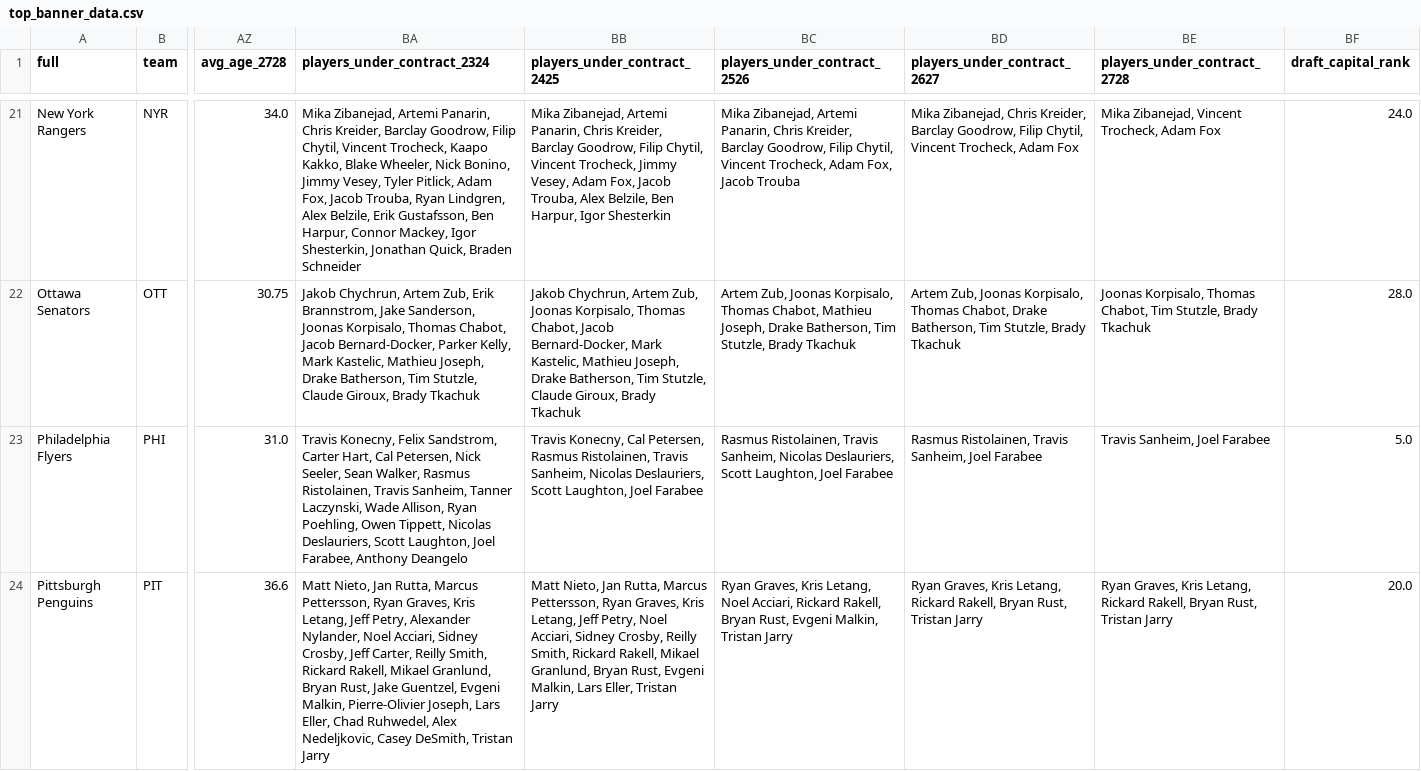
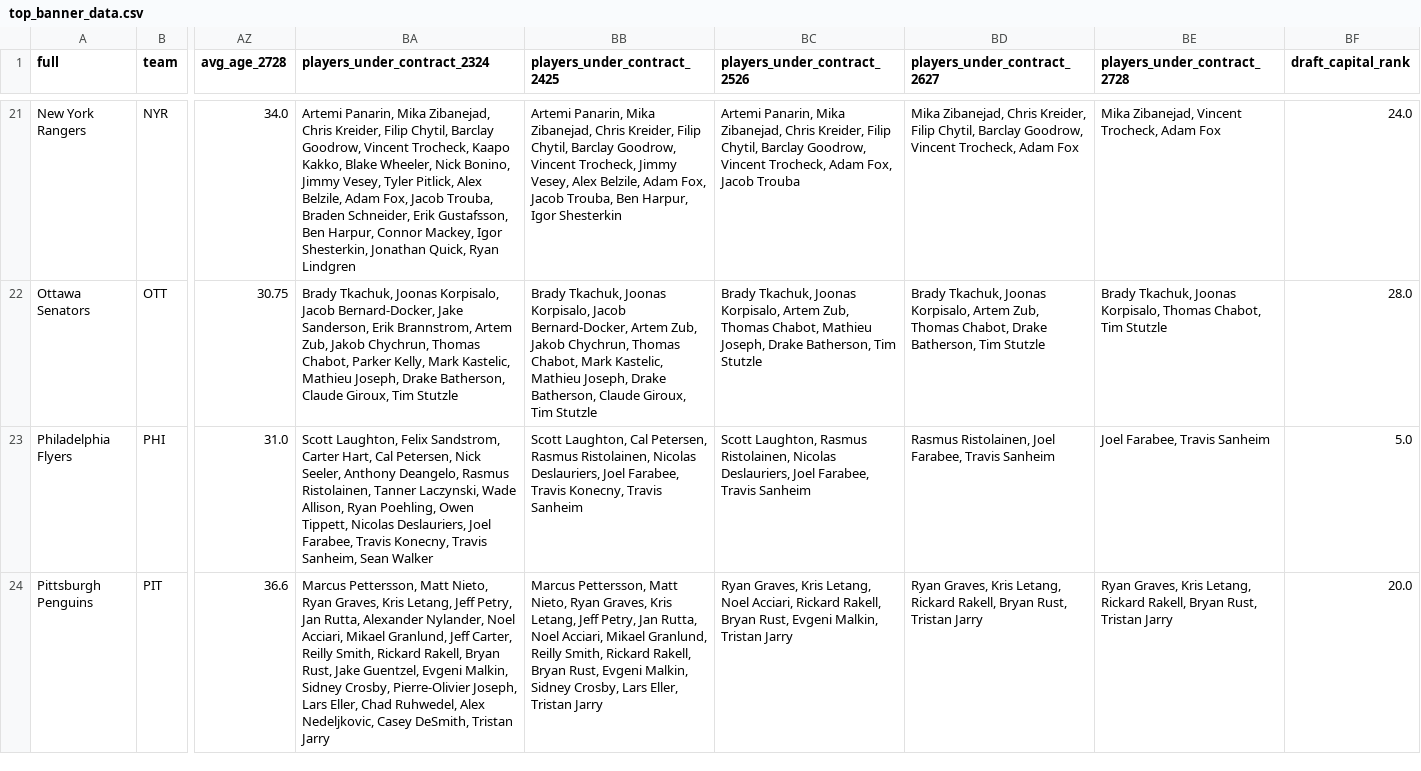
Before and after one commit to cassario/matchupData, a CSV file: top_banner_data.csv, drawn as a sheet; only a part is shown, gaps mark what is left out; the diff covers the shown part only; the diff names each change by its address in the sheet, - before the commit and + after, or states it on an @@ line.

```diff
--- a/top_banner_data.csv
+++ b/top_banner_data.csv
-BA21 (players_under_contract_2324): Mika Zibanejad, Artemi Panarin, Chris Kreider, Barclay Goodrow, Filip Chytil, Vincent Trocheck, Kaapo Kakko, Blake Wheeler, Nick Bonino, Jimmy Vesey, Tyler Pitlick, Adam Fox, Jacob Trouba, Ryan Lindgren, Alex Belzile, Erik Gustafsson, Ben Harpur, Connor Mackey, Igor Shesterkin, Jonathan Quick, Braden Schneider
+BA21 (players_under_contract_2324): Artemi Panarin, Mika Zibanejad, Chris Kreider, Filip Chytil, Barclay Goodrow, Vincent Trocheck, Kaapo Kakko, Blake Wheeler, Nick Bonino, Jimmy Vesey, Tyler Pitlick, Alex Belzile, Adam Fox, Jacob Trouba, Braden Schneider, Erik Gustafsson, Ben Harpur, Connor Mackey, Igor Shesterkin, Jonathan Quick, Ryan Lindgren
-BB21 (players_under_contract_2425): Mika Zibanejad, Artemi Panarin, Chris Kreider, Barclay Goodrow, Filip Chytil, Vincent Trocheck, Jimmy Vesey, Adam Fox, Jacob Trouba, Alex Belzile, Ben Harpur,…
+BB21 (players_under_contract_2425): Artemi Panarin, Mika Zibanejad, Chris Kreider, Filip Chytil, Barclay Goodrow, Vincent Trocheck, Jimmy Vesey, Alex Belzile, Adam Fox, Jacob Trouba, Ben Harpur,…
-BC21 (players_under_contract_2526): Mika Zibanejad, Artemi Panarin, Chris Kreider, Barclay Goodrow, Filip Chytil, Vincent Trocheck,…
+BC21 (players_under_contract_2526): Artemi Panarin, Mika Zibanejad, Chris Kreider, Filip Chytil, Barclay Goodrow, Vincent Trocheck,…
-BD21 (players_under_contract_2627): …Chris Kreider, Barclay Goodrow, Filip Chytil, Vincent Trocheck,…
+BD21 (players_under_contract_2627): …Chris Kreider, Filip Chytil, Barclay Goodrow, Vincent Trocheck,…
-BA22 (players_under_contract_2324): Jakob Chychrun, Artem Zub, Erik Brannstrom, Jake Sanderson, Joonas Korpisalo, Thomas Chabot, Jacob Bernard-Docker, Parker Kelly, Mark Kastelic, Mathieu Joseph, Drake Batherson, Tim Stutzle, Claude Giroux, Brady Tkachuk
+BA22 (players_under_contract_2324): Brady Tkachuk, Joonas Korpisalo, Jacob Bernard-Docker, Jake Sanderson, Erik Brannstrom, Artem Zub, Jakob Chychrun, Thomas Chabot, Parker Kelly, Mark Kastelic, Mathieu Joseph, Drake Batherson, Claude Giroux, Tim Stutzle
-BB22 (players_under_contract_2425): Jakob Chychrun, Artem Zub, Joonas Korpisalo, Thomas Chabot, Jacob Bernard-Docker, Mark Kastelic, Mathieu Joseph, Drake Batherson, Tim Stutzle, Claude Giroux, Brady Tkachuk
+BB22 (players_under_contract_2425): Brady Tkachuk, Joonas Korpisalo, Jacob Bernard-Docker, Artem Zub, Jakob Chychrun, Thomas Chabot, Mark Kastelic, Mathieu Joseph, Drake Batherson, Claude Giroux, Tim Stutzle
-BC22 (players_under_contract_2526): Artem Zub, Joonas Korpisalo, Thomas Chabot, Mathieu Joseph, Drake Batherson, Tim Stutzle, Brady Tkachuk
+BC22 (players_under_contract_2526): Brady Tkachuk, Joonas Korpisalo, Artem Zub, Thomas Chabot, Mathieu Joseph, Drake Batherson, Tim Stutzle
-BD22 (players_under_contract_2627): Artem Zub, Joonas Korpisalo, Thomas Chabot, Drake Batherson, Tim Stutzle, Brady Tkachuk
+BD22 (players_under_contract_2627): Brady Tkachuk, Joonas Korpisalo, Artem Zub, Thomas Chabot, Drake Batherson, Tim Stutzle
-BE22 (players_under_contract_2728): Joonas Korpisalo, Thomas Chabot, Tim Stutzle, Brady Tkachuk
+BE22 (players_under_contract_2728): Brady Tkachuk, Joonas Korpisalo, Thomas Chabot, Tim Stutzle
-BA23 (players_under_contract_2324): Travis Konecny, Felix Sandstrom, Carter Hart, Cal Petersen, Nick Seeler, Sean Walker, Rasmus Ristolainen, Travis Sanheim, Tanner Laczynski, Wade Allison, Ryan Poehling, Owen Tippett, Nicolas Deslauriers, Scott Laughton, Joel Farabee, Anthony Deangelo
+BA23 (players_under_contract_2324): Scott Laughton, Felix Sandstrom, Carter Hart, Cal Petersen, Nick Seeler, Anthony Deangelo, Rasmus Ristolainen, Tanner Laczynski, Wade Allison, Ryan Poehling, Owen Tippett, Nicolas Deslauriers, Joel Farabee, Travis Konecny, Travis Sanheim, Sean Walker
-BB23 (players_under_contract_2425): Travis Konecny, Cal Petersen, Rasmus Ristolainen, Travis Sanheim, Nicolas Deslauriers, Scott Laughton, Joel Farabee
+BB23 (players_under_contract_2425): Scott Laughton, Cal Petersen, Rasmus Ristolainen, Nicolas Deslauriers, Joel Farabee, Travis Konecny, Travis Sanheim
-BC23 (players_under_contract_2526): Rasmus Ristolainen, Travis Sanheim, Nicolas Deslauriers, Scott Laughton, Joel Farabee
+BC23 (players_under_contract_2526): Scott Laughton, Rasmus Ristolainen, Nicolas Deslauriers, Joel Farabee, Travis Sanheim
-BD23 (players_under_contract_2627): Rasmus Ristolainen, Travis Sanheim, Joel Farabee
+BD23 (players_under_contract_2627): Rasmus Ristolainen, Joel Farabee, Travis Sanheim
-BE23 (players_under_contract_2728): Travis Sanheim, Joel Farabee
+BE23 (players_under_contract_2728): Joel Farabee, Travis Sanheim
-BA24 (players_under_contract_2324): Matt Nieto, Jan Rutta, Marcus Pettersson, Ryan Graves, Kris Letang, Jeff Petry, Alexander Nylander, Noel Acciari, Sidney Crosby, Jeff Carter, Reilly Smith, Rickard Rakell, Mikael Granlund, Bryan Rust, Jake Guentzel, Evgeni Malkin, Pierre-Olivier Joseph,…
+BA24 (players_under_contract_2324): Marcus Pettersson, Matt Nieto, Ryan Graves, Kris Letang, Jeff Petry, Jan Rutta, Alexander Nylander, Noel Acciari, Mikael Granlund, Jeff Carter, Reilly Smith, Rickard Rakell, Bryan Rust, Jake Guentzel, Evgeni Malkin, Sidney Crosby, Pierre-Olivier Joseph,…
-BB24 (players_under_contract_2425): Matt Nieto, Jan Rutta, Marcus Pettersson, Ryan Graves, Kris Letang, Jeff Petry, Noel Acciari, Sidney Crosby, Reilly Smith, Rickard Rakell, Mikael Granlund, Bryan Rust, Evgeni Malkin, Lars Eller,…
+BB24 (players_under_contract_2425): Marcus Pettersson, Matt Nieto, Ryan Graves, Kris Letang, Jeff Petry, Jan Rutta, Noel Acciari, Mikael Granlund, Reilly Smith, Rickard Rakell, Bryan Rust, Evgeni Malkin, Sidney Crosby, Lars Eller,…
```
Also changed, not shown: 84 edited cells elsewhere in this file.
